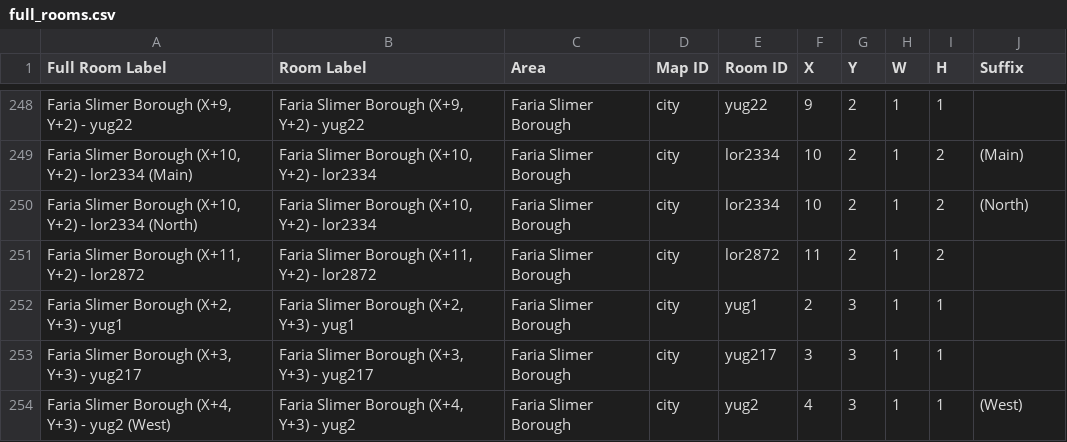
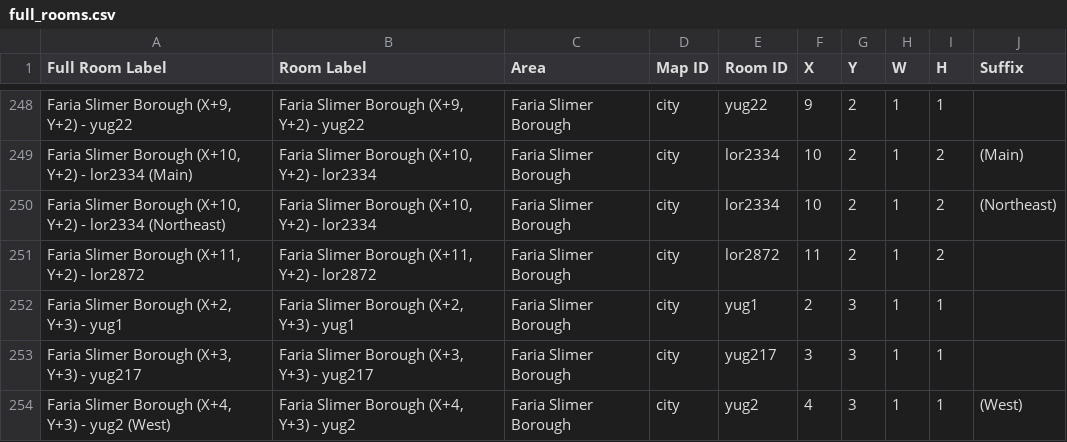
Before and after one commit to CertifiedPyro/Archipelago, a CSV file: worlds/pipistrello/data/full_rooms.csv, drawn as a sheet; only a part is shown, gaps mark what is left out; the diff covers the shown part only.

```diff
--- a/worlds/pipistrello/data/full_rooms.csv
+++ b/worlds/pipistrello/data/full_rooms.csv
@@ -249,3 +249,3 @@ Full Room Label,Room Label,Area,Map ID,Room ID,X,Y,W,H,Suffix
 "Faria Slimer Borough (X+10, Y+2) - lor2334 (Main)","Faria Slimer Borough (X+10, Y+2) - lor2334",Faria Slimer Borough,city,lor2334,10,2,1,2, (Main)
-"Faria Slimer Borough (X+10, Y+2) - lor2334 (North)","Faria Slimer Borough (X+10, Y+2) - lor2334",Faria Slimer Borough,city,lor2334,10,2,1,2, (North)
+"Faria Slimer Borough (X+10, Y+2) - lor2334 (Northeast)","Faria Slimer Borough (X+10, Y+2) - lor2334",Faria Slimer Borough,city,lor2334,10,2,1,2, (Northeast)
 "Faria Slimer Borough (X+11, Y+2) - lor2872","Faria Slimer Borough (X+11, Y+2) - lor2872",Faria Slimer Borough,city,lor2872,11,2,1,2,
```
Also changed, not shown: 5 added rows, 2 removed rows and 24 edited cells elsewhere in this file, 8 other files.
